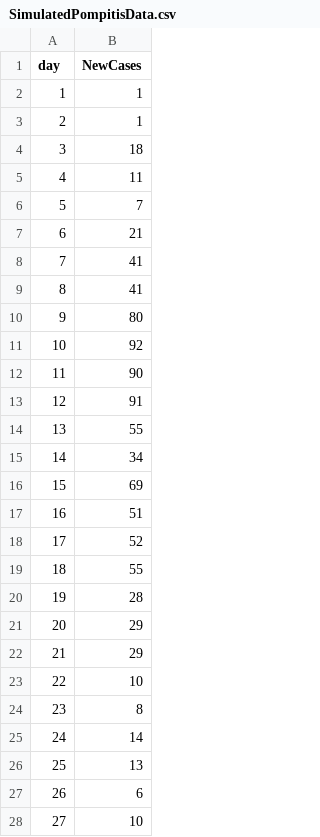
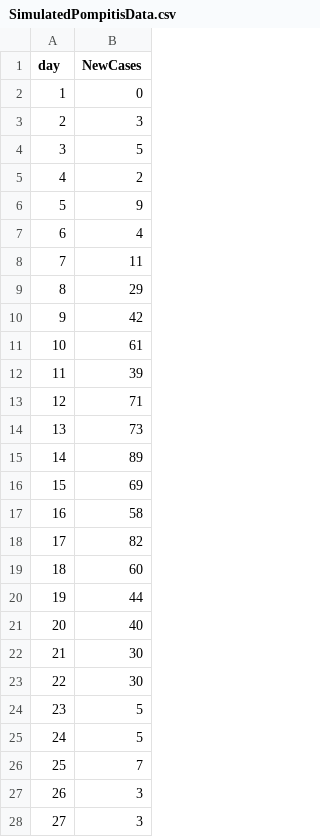
Before and after one commit to kmontovan/pomp, a CSV file: SimulatedPompitisData.csv, drawn as a sheet; only a part is shown; the diff covers the shown part only.

Commit message:
Add files via upload

```diff
--- a/SimulatedPompitisData.csv
+++ b/SimulatedPompitisData.csv
@@ -2,27 +2,27 @@ day,NewCases
-1,1
-2,1
-3,18
-4,11
-5,7
-6,21
-7,41
-8,41
-9,80
-10,92
-11,90
-12,91
-13,55
-14,34
+1,0
+2,3
+3,5
+4,2
+5,9
+6,4
+7,11
+8,29
+9,42
+10,61
+11,39
+12,71
+13,73
+14,89
 15,69
-16,51
-17,52
-18,55
-19,28
-20,29
-21,29
-22,10
-23,8
-24,14
-25,13
-26,6
-27,10
+16,58
+17,82
+18,60
+19,44
+20,40
+21,30
+22,30
+23,5
+24,5
+25,7
+26,3
+27,3
```
Also changed, not shown: 120 edited cells elsewhere in this file.
